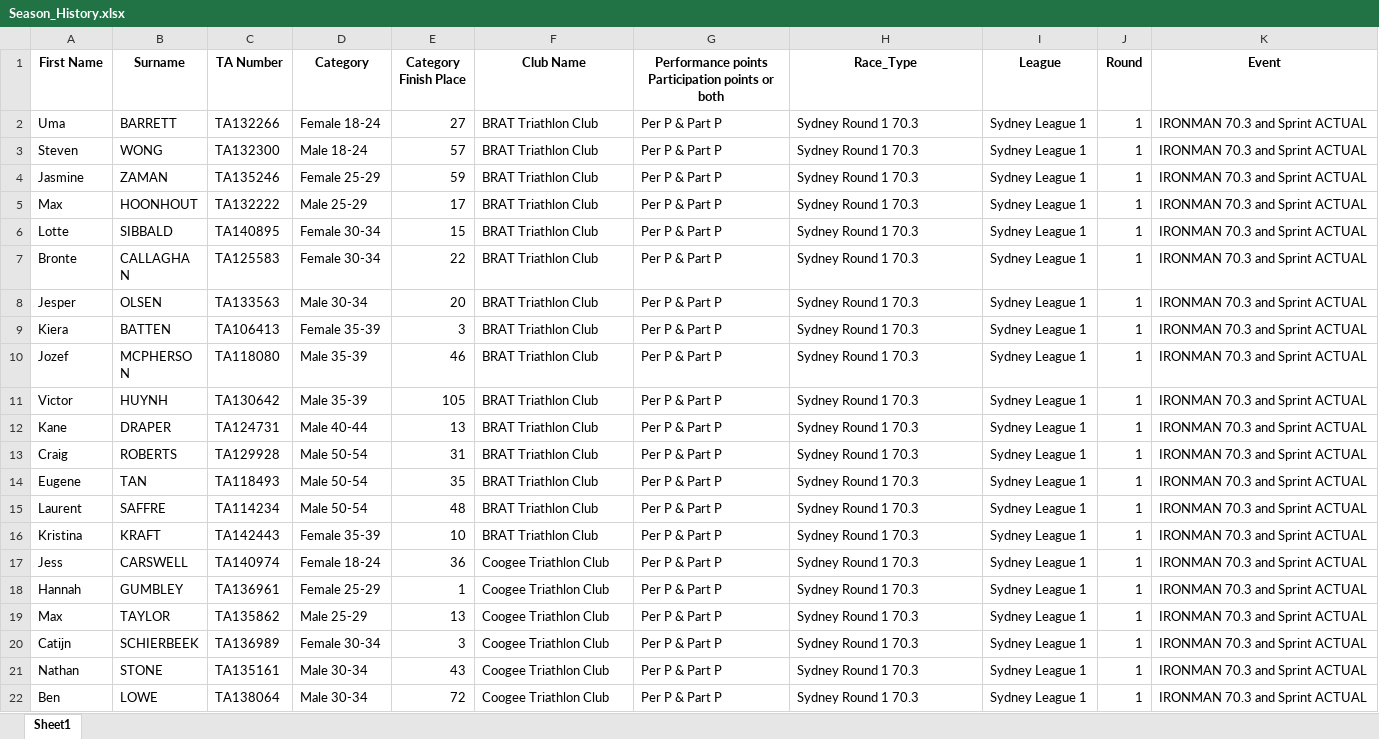
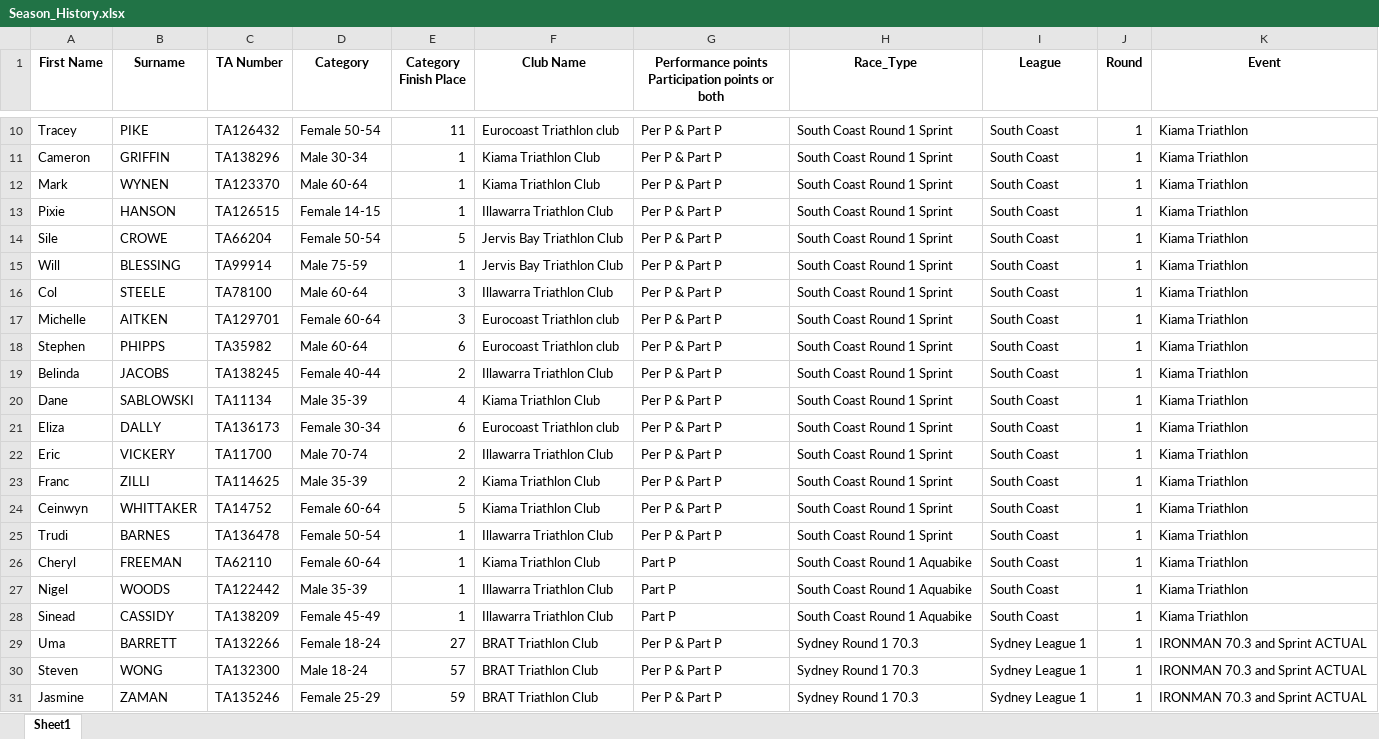
Before and after one commit to ChauAnhCong/Triathlon-NSW-Calculation-Engine, an Excel workbook: data/season/current_season/Season_History.xlsx, sheet Sheet1, drawn as a sheet; only a part is shown, gaps mark what is left out; the shorter side is filled out with more unchanged rows; values as stored, in another font and other column widths than the file's, no borders; the diff covers the shown part only; the diff names each change by its address in the sheet, - before the commit and + after, or states it on an @@ line.

```diff
--- a/data/season/current_season/Season_History.xlsx (sheet Sheet1)
+++ b/data/season/current_season/Season_History.xlsx (sheet Sheet1)
+row 10: Tracey | PIKE | TA126432 | Female 50-54 | 11 | Eurocoast Triathlon club | Per P & Part P | South Coast Round 1 Sprint | South Coast | 1 | Kiama Triathlon
+row 11: Cameron | GRIFFIN | TA138296 | Male 30-34 | 1 | Kiama Triathlon Club | Per P & Part P | South Coast Round 1 Sprint | South Coast | 1 | Kiama Triathlon
+row 12: Mark | WYNEN | TA123370 | Male 60-64 | 1 | Kiama Triathlon Club | Per P & Part P | South Coast Round 1 Sprint | South Coast | 1 | Kiama Triathlon
+row 13: Pixie | HANSON | TA126515 | Female 14-15 | 1 | Illawarra Triathlon Club | Per P & Part P | South Coast Round 1 Sprint | South Coast | 1 | Kiama Triathlon
+row 14: Sile | CROWE | TA66204 | Female 50-54 | 5 | Jervis Bay Triathlon Club | Per P & Part P | South Coast Round 1 Sprint | South Coast | 1 | Kiama Triathlon
+row 15: Will | BLESSING | TA99914 | Male 75-59 | 1 | Jervis Bay Triathlon Club | Per P & Part P | South Coast Round 1 Sprint | South Coast | 1 | Kiama Triathlon
+row 16: Col | STEELE | TA78100 | Male 60-64 | 3 | Illawarra Triathlon Club | Per P & Part P | South Coast Round 1 Sprint | South Coast | 1 | Kiama Triathlon
+row 17: Michelle | AITKEN | TA129701 | Female 60-64 | 3 | Eurocoast Triathlon club | Per P & Part P | South Coast Round 1 Sprint | South Coast | 1 | Kiama Triathlon
+row 18: Stephen | PHIPPS | TA35982 | Male 60-64 | 6 | Eurocoast Triathlon club | Per P & Part P | South Coast Round 1 Sprint | South Coast | 1 | Kiama Triathlon
+row 19: Belinda | JACOBS | TA138245 | Female 40-44 | 2 | Illawarra Triathlon Club | Per P & Part P | South Coast Round 1 Sprint | South Coast | 1 | Kiama Triathlon
+row 20: Dane | SABLOWSKI | TA11134 | Male 35-39 | 4 | Kiama Triathlon Club | Per P & Part P | South Coast Round 1 Sprint | South Coast | 1 | Kiama Triathlon
+row 21: Eliza | DALLY | TA136173 | Female 30-34 | 6 | Eurocoast Triathlon club | Per P & Part P | South Coast Round 1 Sprint | South Coast | 1 | Kiama Triathlon
+row 22: Eric | VICKERY | TA11700 | Male 70-74 | 2 | Illawarra Triathlon Club | Per P & Part P | South Coast Round 1 Sprint | South Coast | 1 | Kiama Triathlon
+row 23: Franc | ZILLI | TA114625 | Male 35-39 | 2 | Kiama Triathlon Club | Per P & Part P | South Coast Round 1 Sprint | South Coast | 1 | Kiama Triathlon
+row 24: Ceinwyn | WHITTAKER | TA14752 | Female 60-64 | 5 | Kiama Triathlon Club | Per P & Part P | South Coast Round 1 Sprint | South Coast | 1 | Kiama Triathlon
+row 25: Trudi | BARNES | TA136478 | Female 50-54 | 1 | Illawarra Triathlon Club | Per P & Part P | South Coast Round 1 Sprint | South Coast | 1 | Kiama Triathlon
+row 26: Cheryl | FREEMAN | TA62110 | Female 60-64 | 1 | Kiama Triathlon Club | Part P | South Coast Round 1 Aquabike | South Coast | 1 | Kiama Triathlon
+row 27: Nigel | WOODS | TA122442 | Male 35-39 | 1 | Illawarra Triathlon Club | Part P | South Coast Round 1 Aquabike | South Coast | 1 | Kiama Triathlon
+row 28: Sinead | CASSIDY | TA138209 | Female 45-49 | 1 | Illawarra Triathlon Club | Part P | South Coast Round 1 Aquabike | South Coast | 1 | Kiama Triathlon
```
Also changed, not shown: 8 added rows elsewhere in this sheet, data/processed/South Coast Round 1 Kiama Triathlon.xlsx, data/season/current_season/Season_Ladder.xlsx, 6 other files.
